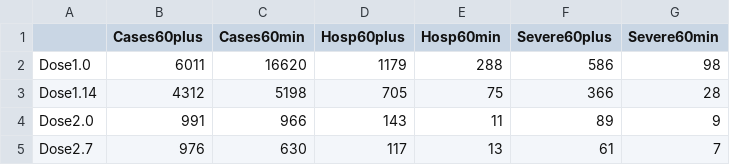
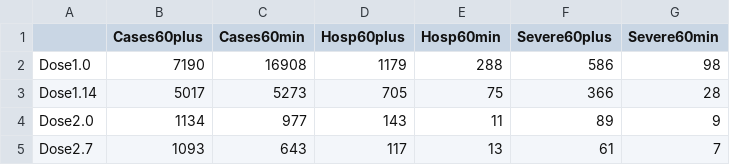
Before and after one commit to dviraran/covid_analyses, a CSV file: moh_data.2.5.2021.csv, drawn as a sheet.

```diff
--- a/moh_data.2.5.2021.csv
+++ b/moh_data.2.5.2021.csv
@@ -1,5 +1,5 @@
 ,Cases60plus,Cases60min,Hosp60plus,Hosp60min,Severe60plus,Severe60min
-Dose1.0,6011,16620,1179,288,586,98
-Dose1.14,4312,5198,705,75,366,28
-Dose2.0,991,966,143,11,89,9
-Dose2.7,976,630,117,13,61,7
+Dose1.0,7190,16908,1179,288,586,98
+Dose1.14,5017,5273,705,75,366,28
+Dose2.0,1134,977,143,11,89,9
+Dose2.7,1093,643,117,13,61,7
```
Also changed, not shown: 3 other files.
